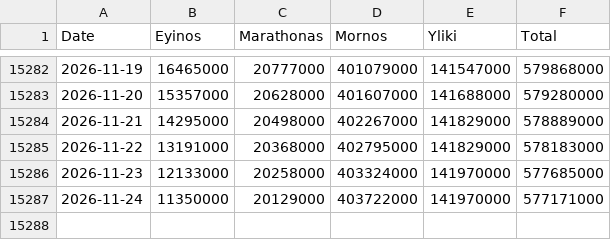
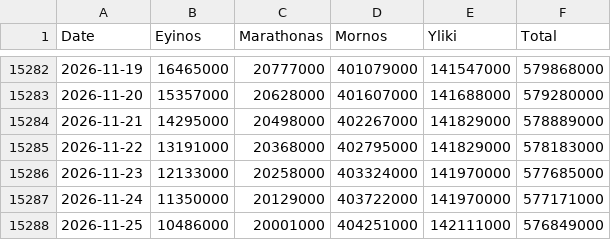
Before and after one commit to iMEdD-Lab/eydap_water_reserves, a CSV file: water_reserves_latest.csv, drawn as a sheet; only a part is shown, gaps mark what is left out.

```diff
--- a/water_reserves_latest.csv
+++ b/water_reserves_latest.csv
@@ -15287 +15287,2 @@ Date,Eyinos,Marathonas,Mornos,Yliki,Total
 2026-11-24,11350000,20129000,403722000,141970000,577171000
+2026-11-25,10486000,20001000,404251000,142111000,576849000
```
Also changed, not shown: latest_day_compare.csv.
